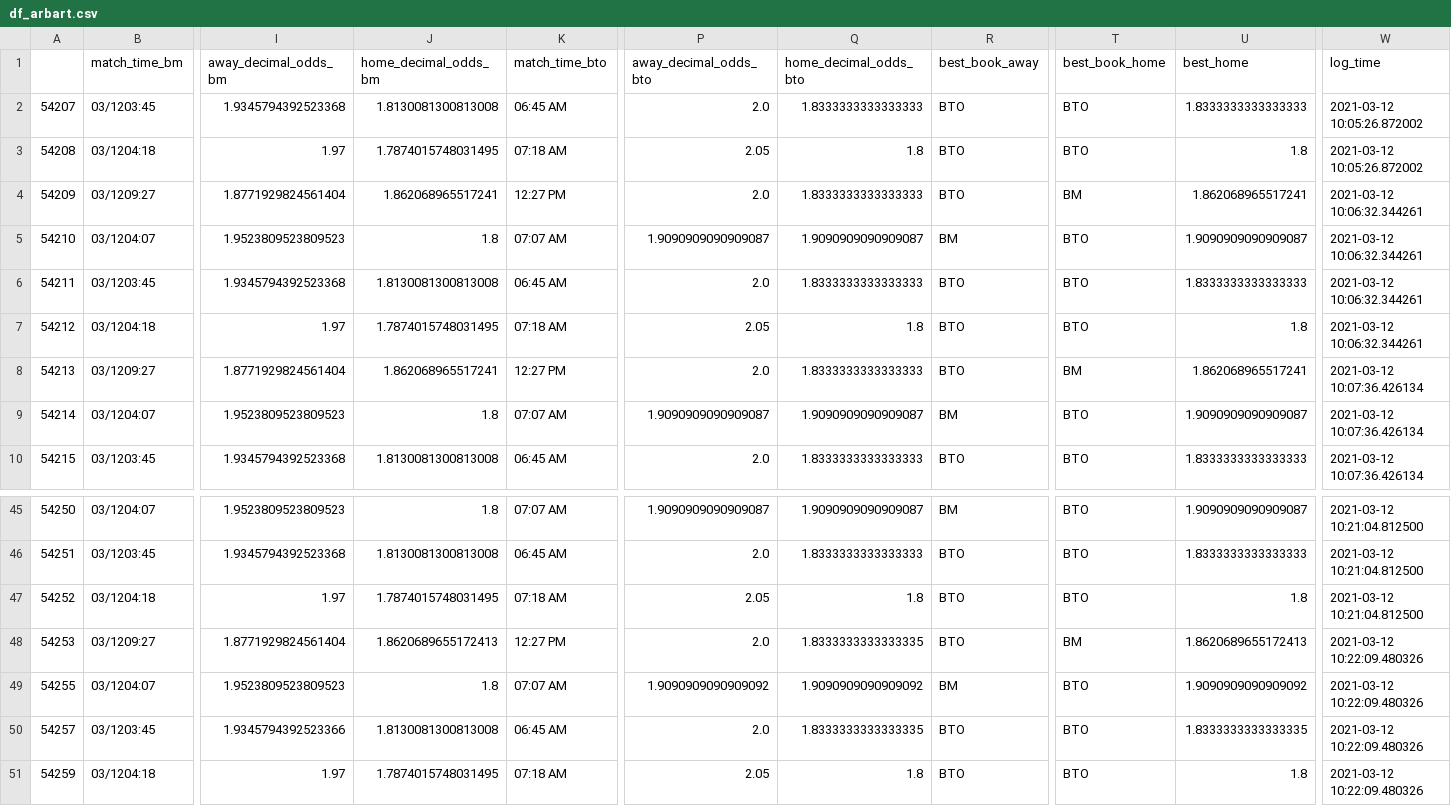
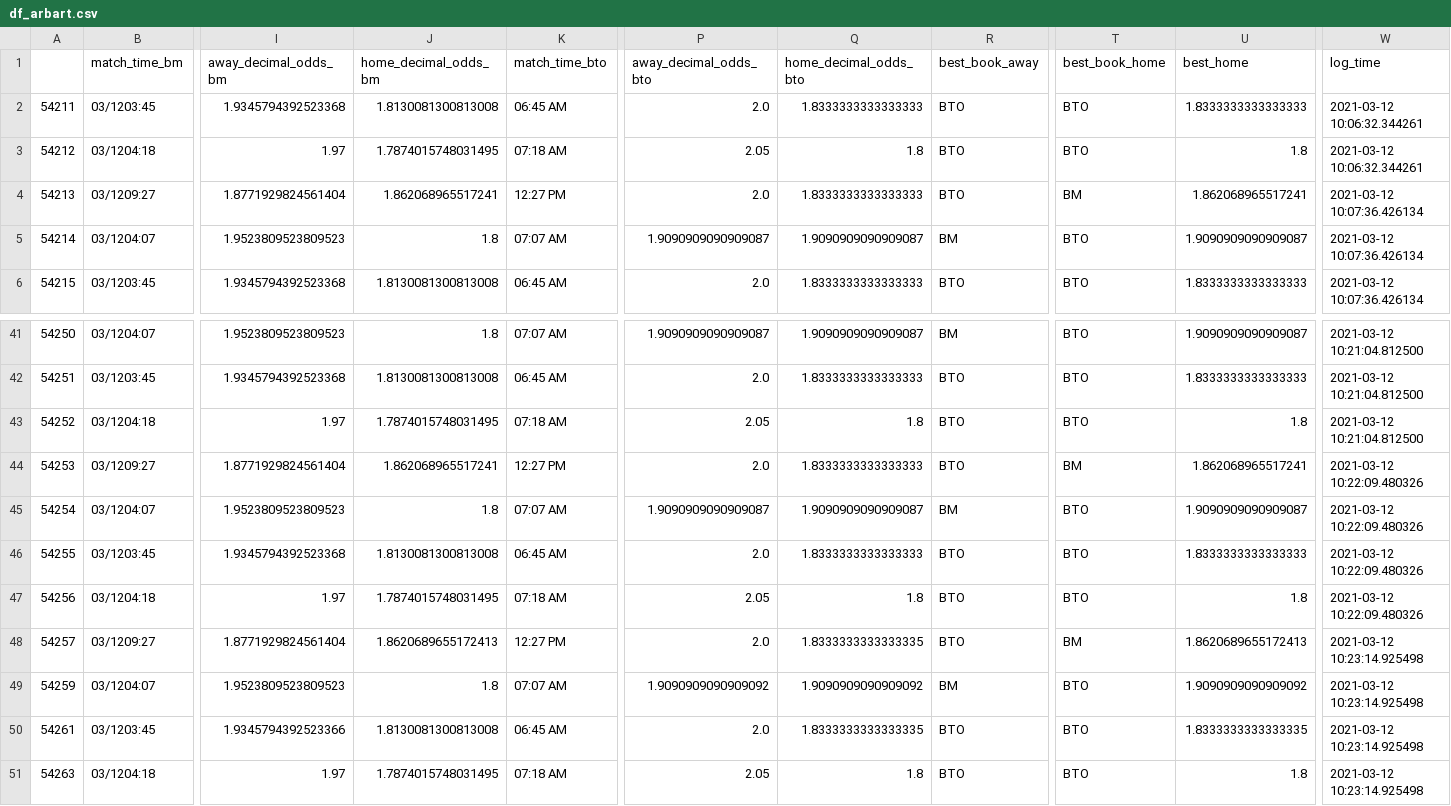
Before and after one commit to sardarnb/df_arbart_mma, a CSV file: df_arbart.csv, drawn as a sheet; only a part is shown, gaps mark what is left out; removed rows and columns are numbered as before the commit, all else as after; rows hold the shown columns only; the diff names each change by its address in the sheet, - before the commit and + after, or states it on an @@ line.

Commit message:
2021-03-12 10:23:17.747221

```diff
--- a/df_arbart.csv
+++ b/df_arbart.csv
-row 2: 54207 | 03/1203:45 | 1.9345794392523368 | 1.8130081300813008 | 06:45 AM | 2.0 | 1.8333333333333333 | BTO | BTO | 1.8333333333333333 | 2021-03-12 10:05:26.872002
-row 3: 54208 | 03/1204:18 | 1.97 | 1.7874015748031495 | 07:18 AM | 2.05 | 1.8 | BTO | BTO | 1.8 | 2021-03-12 10:05:26.872002
-row 4: 54209 | 03/1209:27 | 1.8771929824561404 | 1.862068965517241 | 12:27 PM | 2.0 | 1.8333333333333333 | BTO | BM | 1.862068965517241 | 2021-03-12 10:06:32.344261
-row 5: 54210 | 03/1204:07 | 1.9523809523809523 | 1.8 | 07:07 AM | 1.9090909090909087 | 1.9090909090909087 | BM | BTO | 1.9090909090909087 | 2021-03-12 10:06:32.344261
-J44 (home_decimal_odds_bm): 1.8620689655172413
+J44 (home_decimal_odds_bm): 1.862068965517241
-Q44 (home_decimal_odds_bto): 1.8333333333333335
+Q44 (home_decimal_odds_bto): 1.8333333333333333
-U44 (best_home): 1.8620689655172413
+U44 (best_home): 1.862068965517241
+row 45: 54254 | 03/1204:07 | 1.9523809523809523 | 1.8 | 07:07 AM | 1.9090909090909087 | 1.9090909090909087 | BM | BTO | 1.9090909090909087 | 2021-03-12 10:22:09.480326
+row 46: 54255 | 03/1203:45 | 1.9345794392523368 | 1.8130081300813008 | 06:45 AM | 2.0 | 1.8333333333333333 | BTO | BTO | 1.8333333333333333 | 2021-03-12 10:22:09.480326
+row 47: 54256 | 03/1204:18 | 1.97 | 1.7874015748031495 | 07:18 AM | 2.05 | 1.8 | BTO | BTO | 1.8 | 2021-03-12 10:22:09.480326
+row 48: 54257 | 03/1209:27 | 1.8771929824561404 | 1.8620689655172413 | 12:27 PM | 2.0 | 1.8333333333333335 | BTO | BM | 1.8620689655172413 | 2021-03-12 10:23:14.925498
-A49: 54255
+A49: 54259
-W49:W51 (log_time): 2021-03-12 10:22:09.480326
+W49:W51 (log_time): 2021-03-12 10:23:14.925498
-A50: 54257
+A50: 54261
-A51: 54259
+A51: 54263
```
